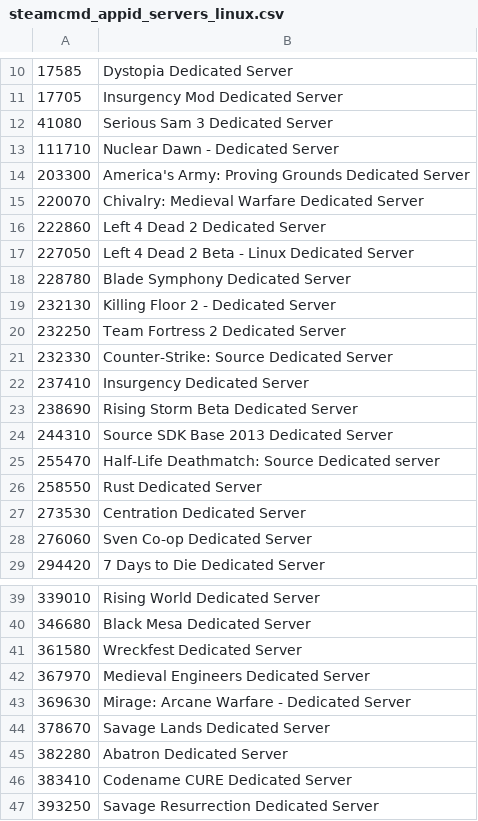
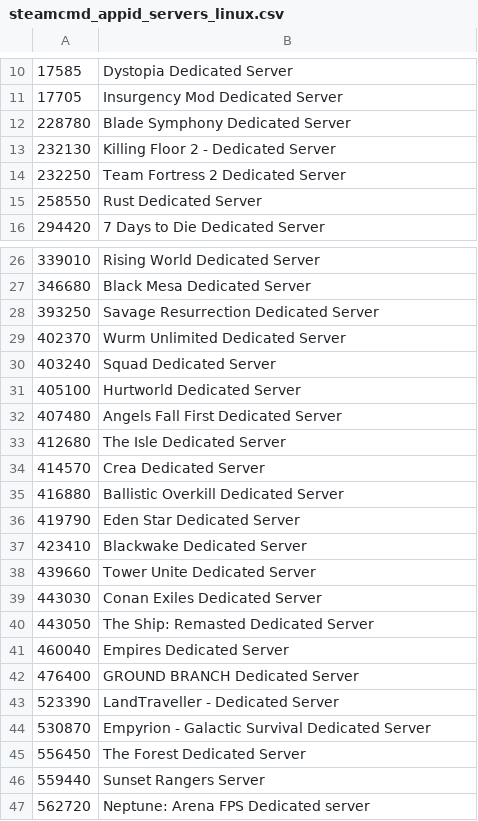
Before and after one commit to dgibbs64/SteamCMD-AppID-List-Servers, a CSV file: steamcmd_appid_servers_linux.csv, drawn as a sheet; only a part is shown, gaps mark what is left out; the shorter side is filled out with more unchanged rows; the diff covers the shown part only; the diff names each change by its address in the sheet, - before the commit and + after, or states it on an @@ line.

```diff
--- a/steamcmd_appid_servers_linux.csv
+++ b/steamcmd_appid_servers_linux.csv
-row 12: 41080 | Serious Sam 3 Dedicated Server
-row 13: 111710 | Nuclear Dawn - Dedicated Server
-row 14: 203300 | America's Army: Proving Grounds Dedicated Server
-row 15: 220070 | Chivalry: Medieval Warfare Dedicated Server
-row 16: 222860 | Left 4 Dead 2 Dedicated Server
-row 17: 227050 | Left 4 Dead 2 Beta - Linux Dedicated Server
-row 21: 232330 | Counter-Strike: Source Dedicated Server
-row 22: 237410 | Insurgency Dedicated Server
-row 23: 238690 | Rising Storm Beta Dedicated Server
-row 24: 244310 | Source SDK Base 2013 Dedicated Server
-row 25: 255470 | Half-Life Deathmatch: Source Dedicated server
-row 27: 273530 | Centration Dedicated Server
-row 28: 276060 | Sven Co-op Dedicated Server
-row 41: 361580 | Wreckfest Dedicated Server
-row 42: 367970 | Medieval Engineers Dedicated Server
-row 43: 369630 | Mirage: Arcane Warfare - Dedicated Server
-row 44: 378670 | Savage Lands Dedicated Server
-row 45: 382280 | Abatron Dedicated Server
-row 46: 383410 | Codename CURE Dedicated Server
```
Also changed, not shown: 27 removed rows elsewhere in this file, steamcmd_appid_servers_windows.csv, 4 other files.
